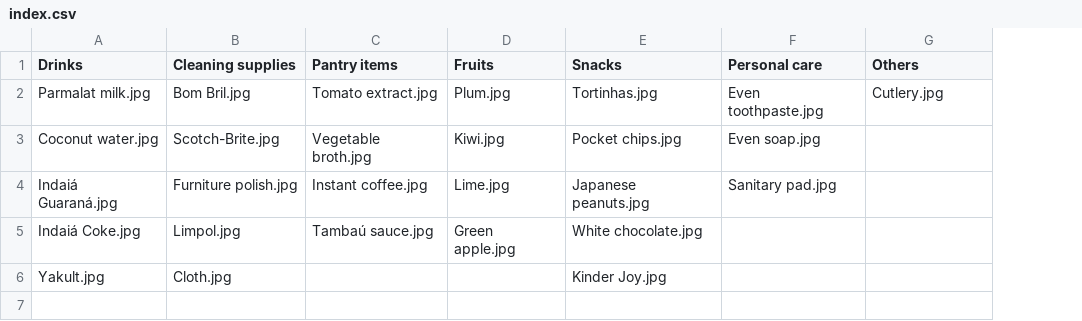
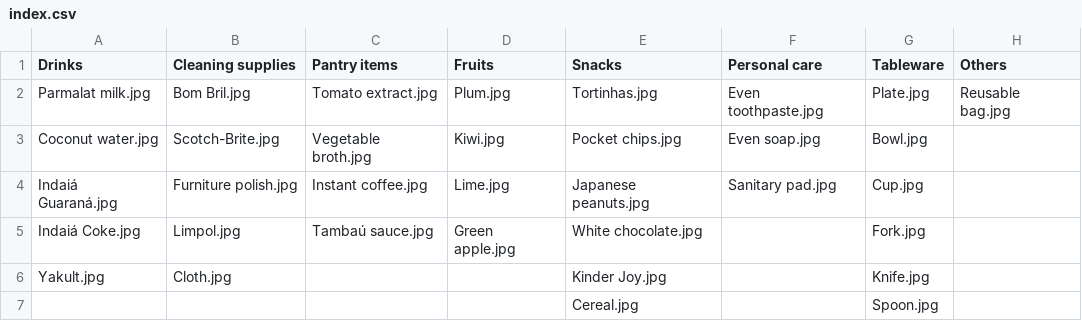
Before and after one commit to RoboCupAtHomeLatinAmerica/2026_JoaoPessoa, a CSV file: Photos/objects/index.csv, drawn as a sheet; addresses are those after the commit; the diff names each change by its address in the sheet, - before the commit and + after, or states it on an @@ line.

```diff
--- a/Photos/objects/index.csv
+++ b/Photos/objects/index.csv
+column G (Tableware), rows 2-6: Plate.jpg | Bowl.jpg | Cup.jpg | Fork.jpg | Knife.jpg
-H2 (Others): Cutlery.jpg
+H2 (Others): Reusable bag.jpg
+row 7:  |  |  |  | Cereal.jpg |  | Spoon.jpg
```
Also changed, not shown: 28 other files.
